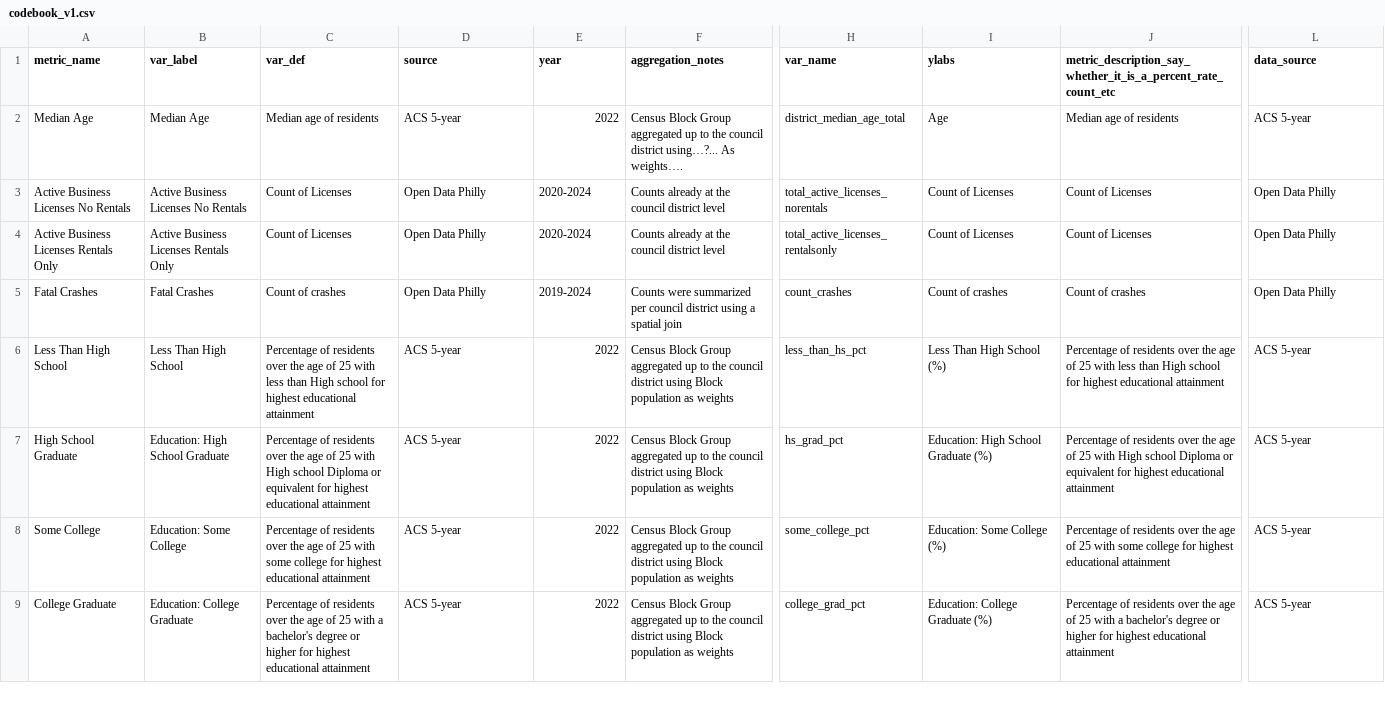
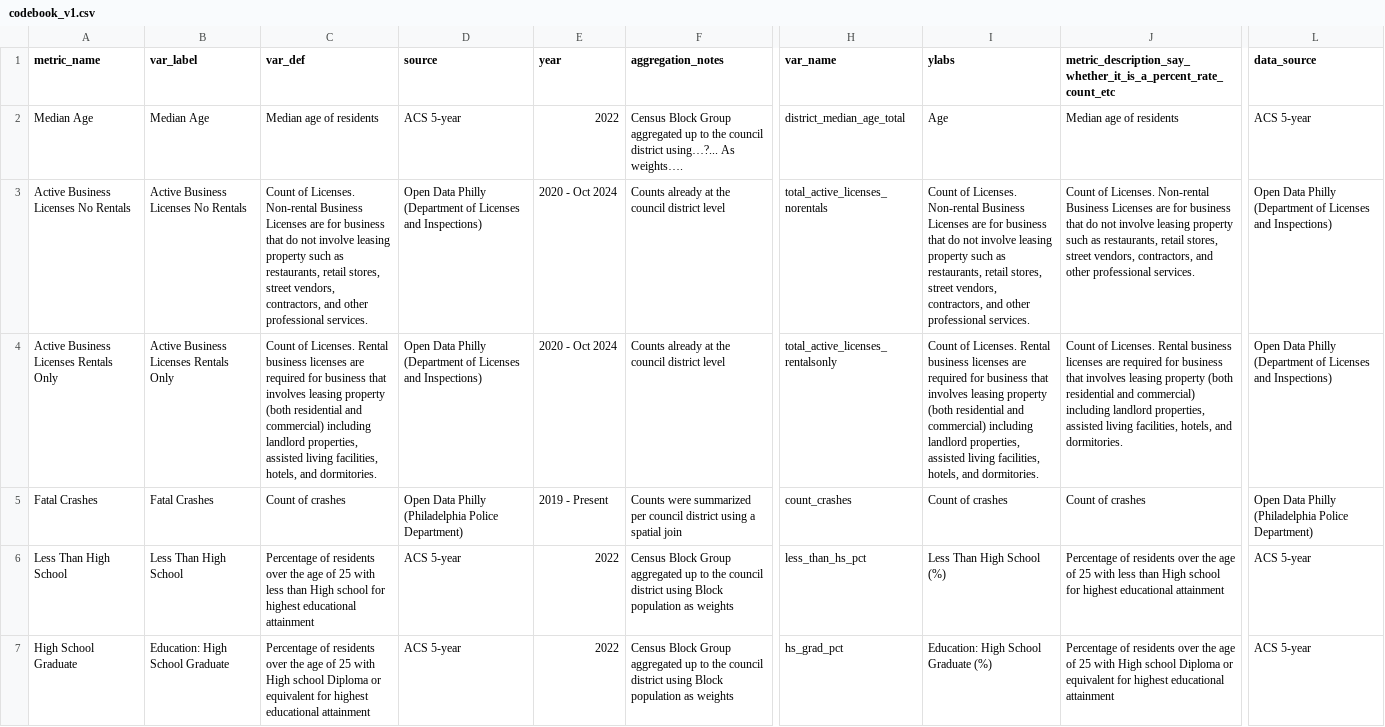
Before and after one commit to Drexel-UHC/philadelphia-council-districts-and-health, a CSV file: Data/data documentation/download_bundles/v1/codebook_v1.csv, drawn as a sheet; only a part is shown, gaps mark what is left out; the shorter side is filled out with more unchanged rows; the diff covers the shown part only; the diff names each change by its address in the sheet, - before the commit and + after, or states it on an @@ line.

Commit message:
updated data store and download bundles with July 3, 2025 update codebook (v1.1) #30

```diff
--- a/Data/data documentation/download_bundles/v1/codebook_v1.csv
+++ b/Data/data documentation/download_bundles/v1/codebook_v1.csv
-C3 (var_def): Count of Licenses
+C3 (var_def): Count of Licenses. Non-rental Business Licenses are for business that do not involve leasing property such as restaurants, retail stores, street vendors, contractors, and other professional services.
-D3:D4 (source): Open Data Philly
+D3:D4 (source): Open Data Philly (Department of Licenses and Inspections)
-E3:E4 (year): 2020-2024
+E3:E4 (year): 2020 - Oct 2024
-I3 (ylabs): Count of Licenses
+I3 (ylabs): Count of Licenses. Non-rental Business Licenses are for business that do not involve leasing property such as restaurants, retail stores, street vendors, contractors, and other professional services.
-J3: Count of Licenses
+J3: Count of Licenses. Non-rental Business Licenses are for business that do not involve leasing property such as restaurants, retail stores, street vendors, contractors, and other professional services.
-L3:L4 (data_source): Open Data Philly
+L3:L4 (data_source): Open Data Philly (Department of Licenses and Inspections)
-C4 (var_def): Count of Licenses
+C4 (var_def): Count of Licenses. Rental business licenses are required for business that involves leasing property (both residential and commercial) including landlord properties, assisted living facilities, hotels, and dormitories.
-I4 (ylabs): Count of Licenses
+I4 (ylabs): Count of Licenses. Rental business licenses are required for business that involves leasing property (both residential and commercial) including landlord properties, assisted living facilities, hotels, and dormitories.
-J4: Count of Licenses
+J4: Count of Licenses. Rental business licenses are required for business that involves leasing property (both residential and commercial) including landlord properties, assisted living facilities, hotels, and dormitories.
-D5 (source): Open Data Philly
+D5 (source): Open Data Philly (Philadelphia Police Department)
-E5 (year): 2019-2024
+E5 (year): 2019 - Present
-L5 (data_source): Open Data Philly
+L5 (data_source): Open Data Philly (Philadelphia Police Department)
```
Also changed, not shown: 19 edited cells elsewhere in this file, 4 other files.
